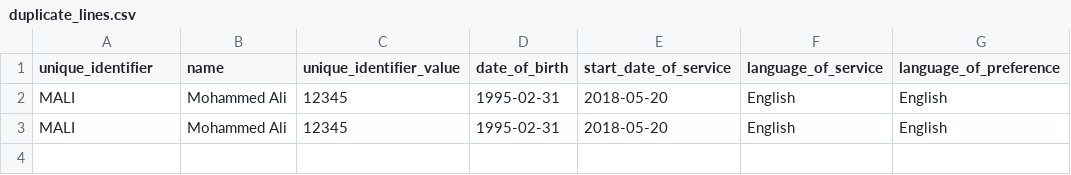
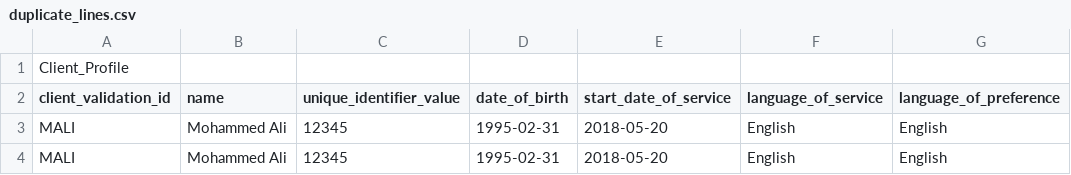
Before and after one commit to leechu27/DataAggregationProject, a CSV file: codeEc/test_resources/testICareTemplates/duplicate_lines.csv, drawn as a sheet.

```diff
--- a/codeEc/test_resources/testICareTemplates/duplicate_lines.csv
+++ b/codeEc/test_resources/testICareTemplates/duplicate_lines.csv
@@ -1,2 +1,3 @@
-unique_identifier,name,unique_identifier_value,date_of_birth,start_date_of_service,language_of_service,language_of_preference
+Client_Profile
+client_validation_id,name,unique_identifier_value,date_of_birth,start_date_of_service,language_of_service,language_of_preference
 MALI,Mohammed Ali,12345,1995-02-31,2018-05-20,English,English
```
Also changed, not shown: codeEc/test_resources/csv/Community_Connections.csv, codeEc/test_resources/csv/Needs_Assessment&Referrals.csv, 42 other files.
